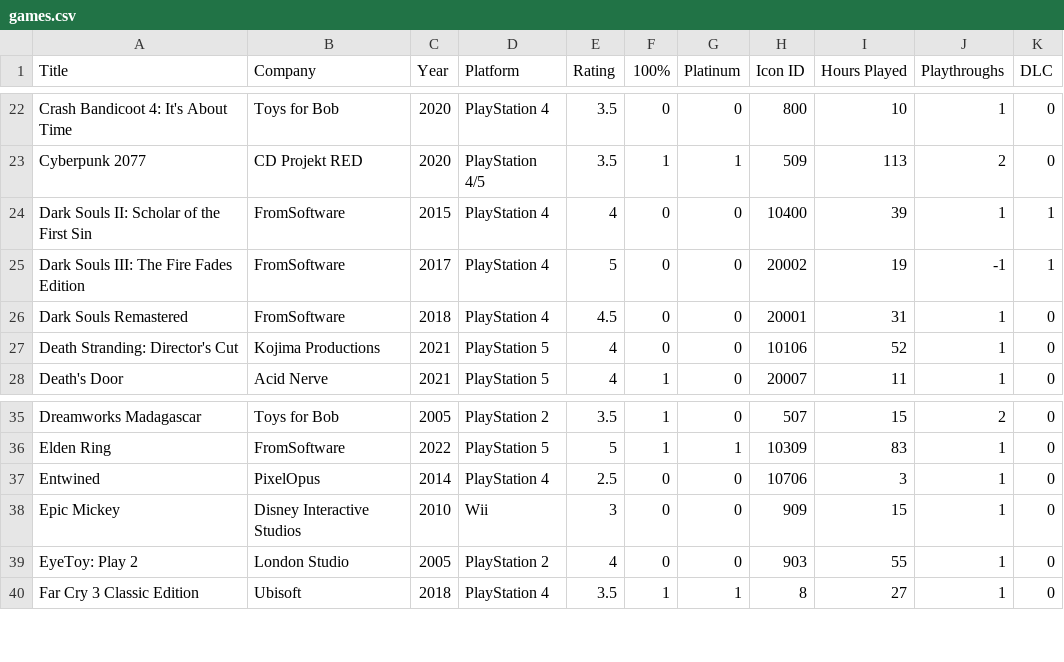
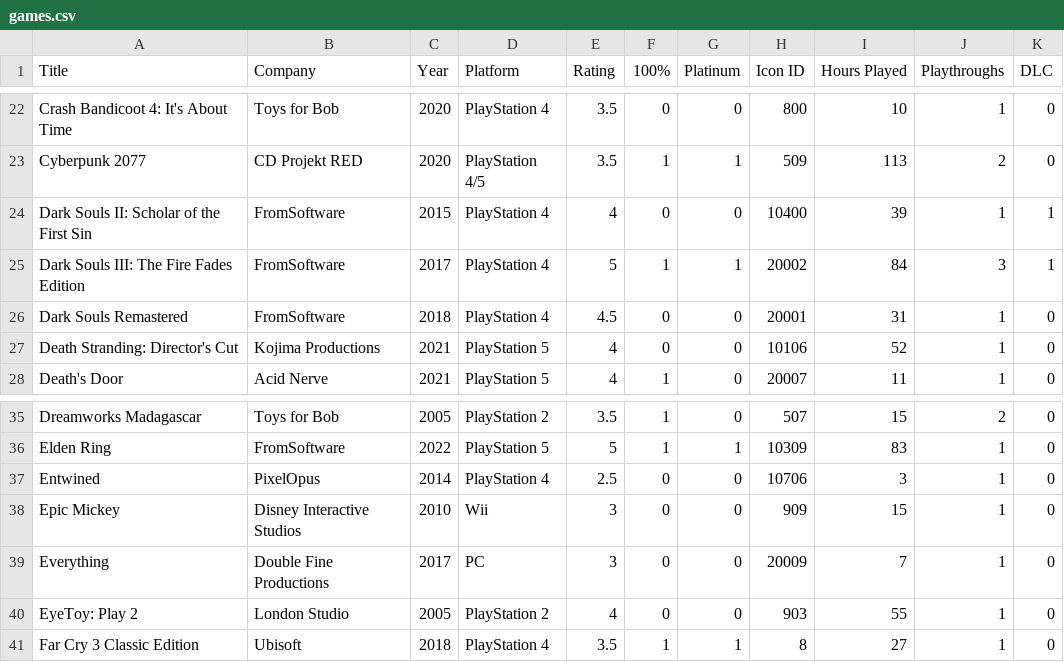
Before and after one commit to egartley/records, a CSV file: games/games.csv, drawn as a sheet; only a part is shown, gaps mark what is left out.

Commit message:
Update games data

```diff
--- a/games/games.csv
+++ b/games/games.csv
@@ -24,3 +24,3 @@ Cyberpunk 2077,CD Projekt RED,2020,PlayStation 4/5,3.5,1,1,509,113,2,0
 Dark Souls II: Scholar of the First Sin,FromSoftware,2015,PlayStation 4,4,0,0,10400,39,1,1
-Dark Souls III: The Fire Fades Edition,FromSoftware,2017,PlayStation 4,5,0,0,20002,19,-1,1
+Dark Souls III: The Fire Fades Edition,FromSoftware,2017,PlayStation 4,5,1,1,20002,84,3,1
 Dark Souls Remastered,FromSoftware,2018,PlayStation 4,4.5,0,0,20001,31,1,0
@@ -38,2 +38,3 @@ Entwined,PixelOpus,2014,PlayStation 4,2.5,0,0,10706,3,1,0
 Epic Mickey,Disney Interactive Studios,2010,Wii,3,0,0,909,15,1,0
+Everything,Double Fine Productions,2017,PC,3,0,0,20009,7,1,0
 EyeToy: Play 2,London Studio,2005,PlayStation 2,4,0,0,903,55,1,0
```
